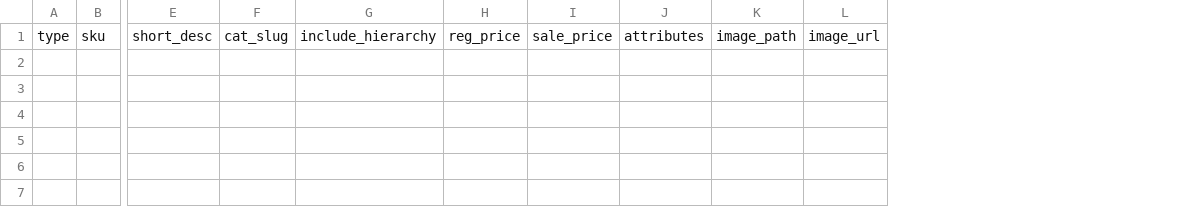
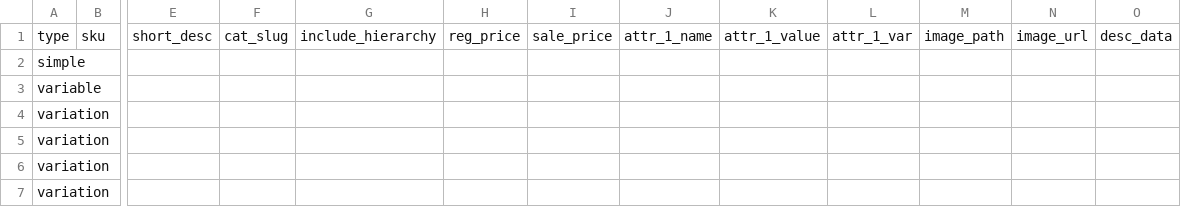
Before and after one commit to forgedynasties/Woo-Flow, a CSV file: Backend/examples/products.csv, drawn as a sheet; only a part is shown, gaps mark what is left out; removed rows and columns are numbered as before the commit, all else as after; rows hold the shown columns only; the diff names each change by its address in the sheet, - before the commit and + after, or states it on an @@ line.

Commit message:
Bulk Product CSV Import

```diff
--- a/Backend/examples/products.csv
+++ b/Backend/examples/products.csv
-column J, row 1: attributes
+column J, row 1: attr_1_name
+column K, row 1: attr_1_value
+column L, row 1: attr_1_var
+column O, row 1: desc_data
+row 2: simple
+row 3: variable
+row 4: variation
+row 5: variation
+row 6: variation
+row 7: variation
```
Also changed, not shown: 19 other files.
